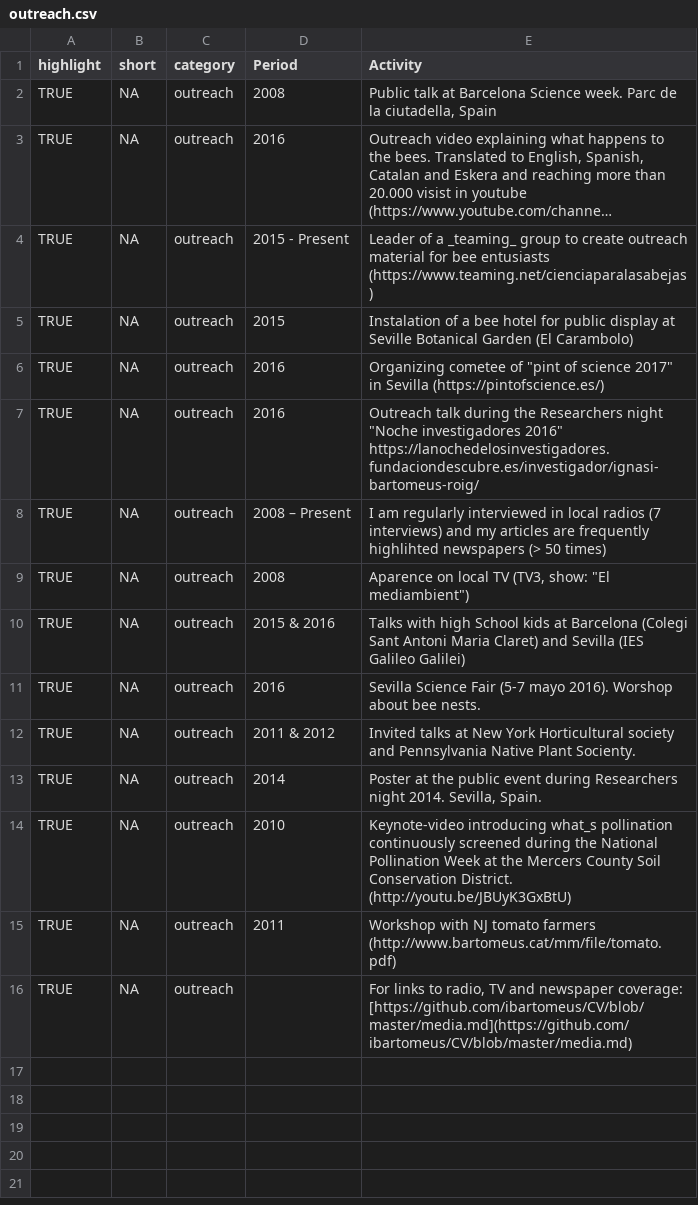
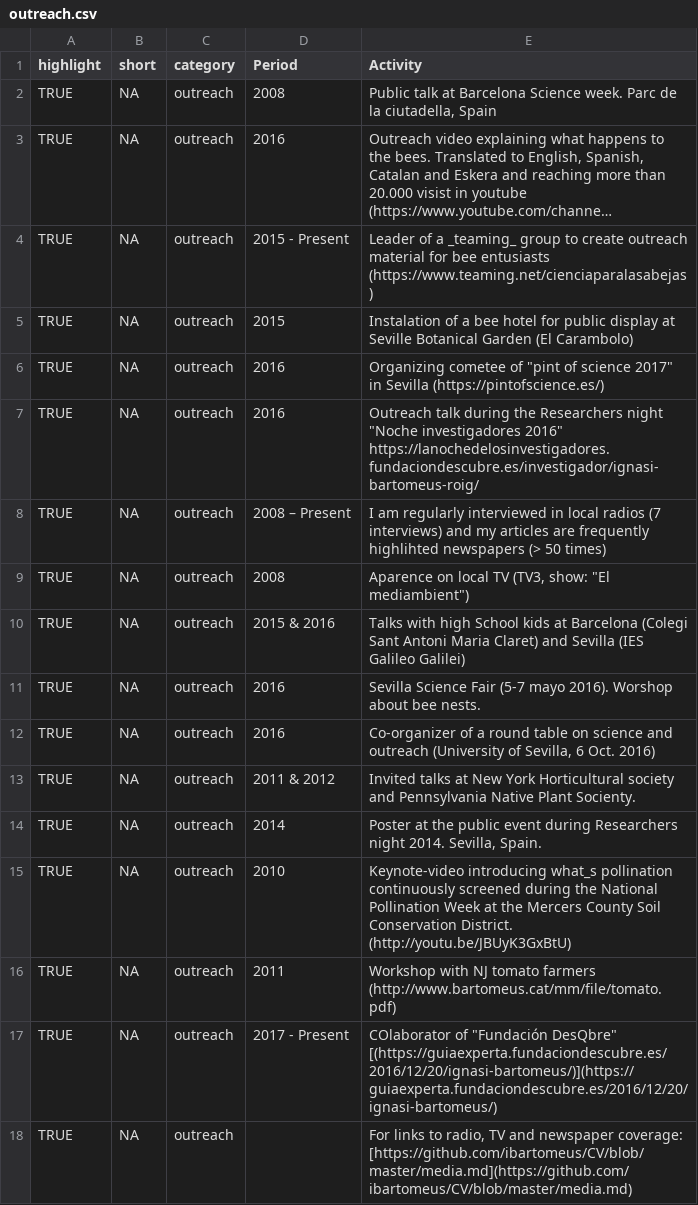
Before and after one commit to ibartomeus/CV, a CSV file: Data/outreach.csv, drawn as a sheet; long unchanged cells end in …; the diff names each change by its address in the sheet, - before the commit and + after, or states it on an @@ line.

```diff
--- a/Data/outreach.csv
+++ b/Data/outreach.csv
+row 12: TRUE | NA | outreach | 2016 | Co-organizer of a round table on science and outreach (University of Sevilla, 6 Oct. 2016)
+row 17: TRUE | NA | outreach | 2017 - Present | COlaborator of "Fundación DesQbre" [(https://guiaexperta.fundaciondescubre.es/2016/12/20/ignasi-bartomeus/)](https://guiaexperta.fundaciondescubre.es/2016/12/20/ignasi-bartomeus/)
```
Also changed, not shown: Data/experience_mentoring.csv, Data/grants.csv, 4 other files.
